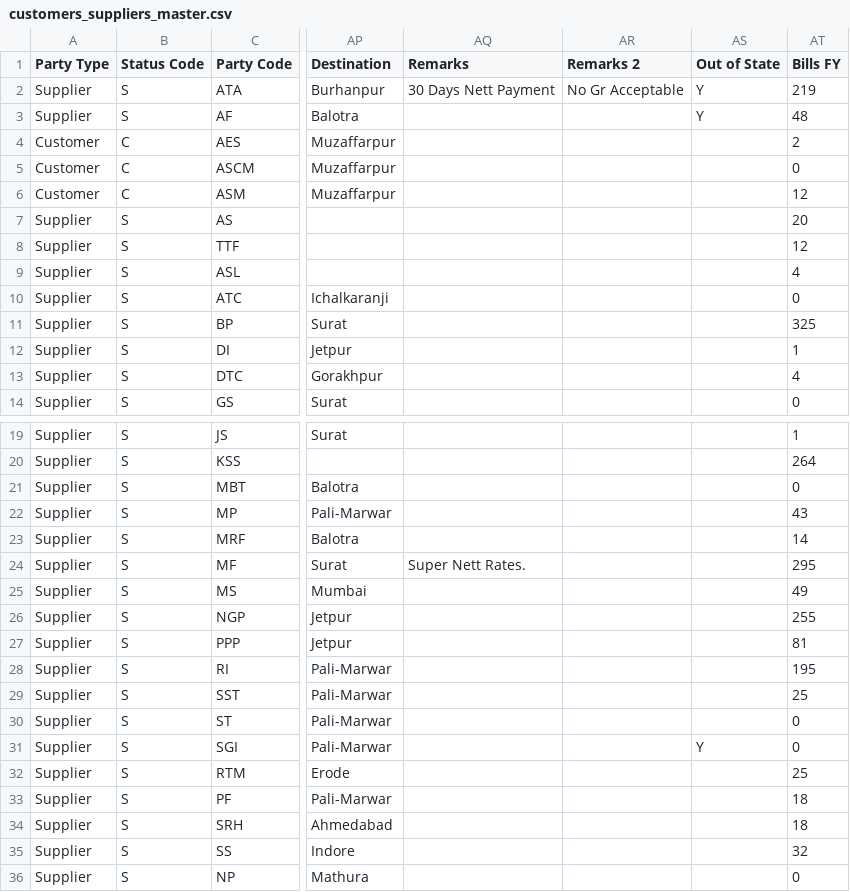
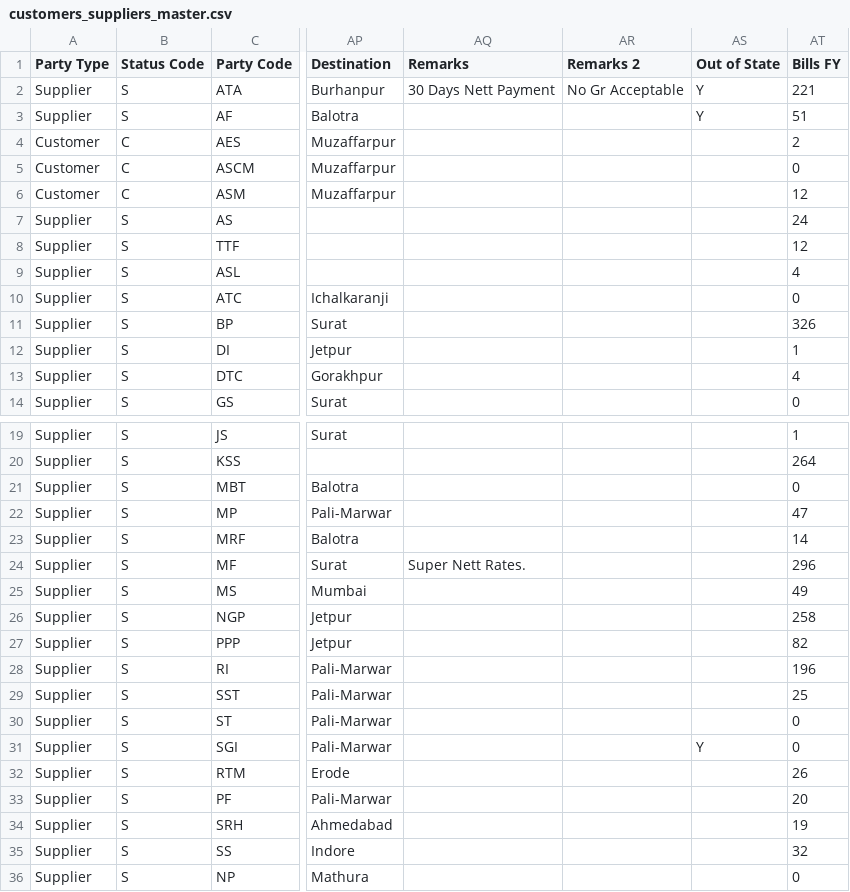
Before and after one commit to tulsyanprateek/claude-code, a CSV file: psa_tools/data-dump/customers_suppliers_master.csv, drawn as a sheet; only a part is shown, gaps mark what is left out; the diff covers the shown part only; the diff names each change by its address in the sheet, - before the commit and + after, or states it on an @@ line.

```diff
--- a/psa_tools/data-dump/customers_suppliers_master.csv
+++ b/psa_tools/data-dump/customers_suppliers_master.csv
-AT2 (Bills FY): 219
+AT2 (Bills FY): 221
-AT3 (Bills FY): 48
+AT3 (Bills FY): 51
-AT7 (Bills FY): 20
+AT7 (Bills FY): 24
-AT11 (Bills FY): 325
+AT11 (Bills FY): 326
-AT22 (Bills FY): 43
+AT22 (Bills FY): 47
-AT24 (Bills FY): 295
+AT24 (Bills FY): 296
-AT26 (Bills FY): 255
+AT26 (Bills FY): 258
-AT27 (Bills FY): 81
+AT27 (Bills FY): 82
-AT28 (Bills FY): 195
+AT28 (Bills FY): 196
-AT32 (Bills FY): 25
+AT32 (Bills FY): 26
-AT33 (Bills FY): 18
+AT33 (Bills FY): 20
-AT34 (Bills FY): 18
+AT34 (Bills FY): 19
```
Also changed, not shown: 21 edited cells elsewhere in this file, psa_tools/data-dump/items_master.csv, psa_tools/data-dump/transports.csv, 47 other files.
